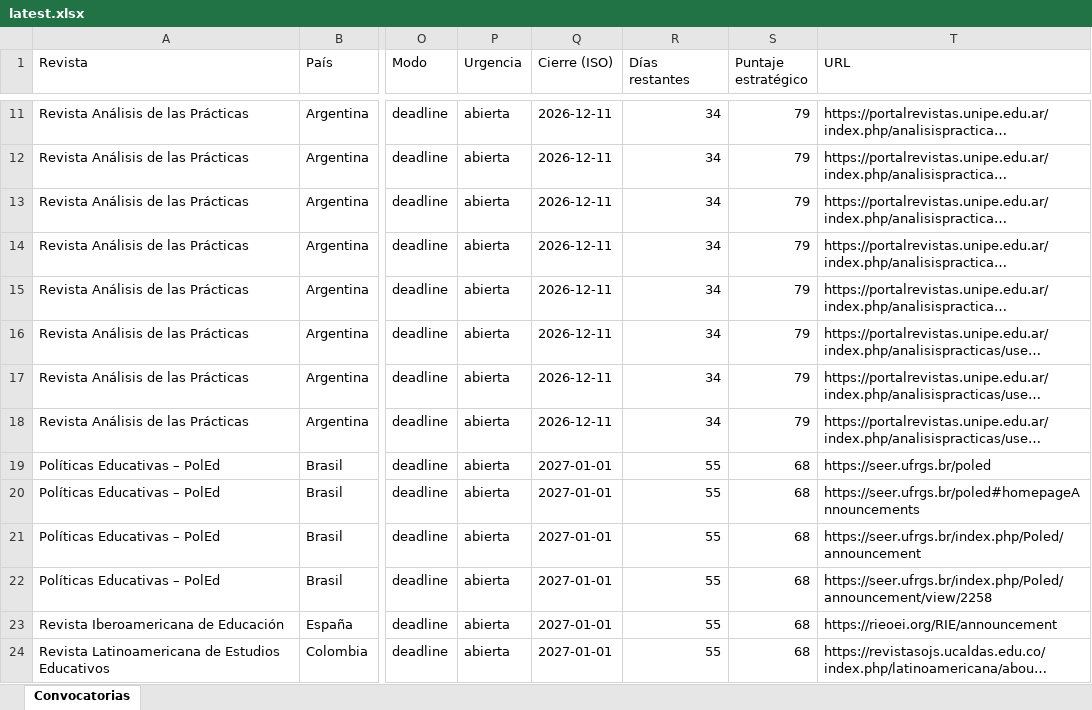
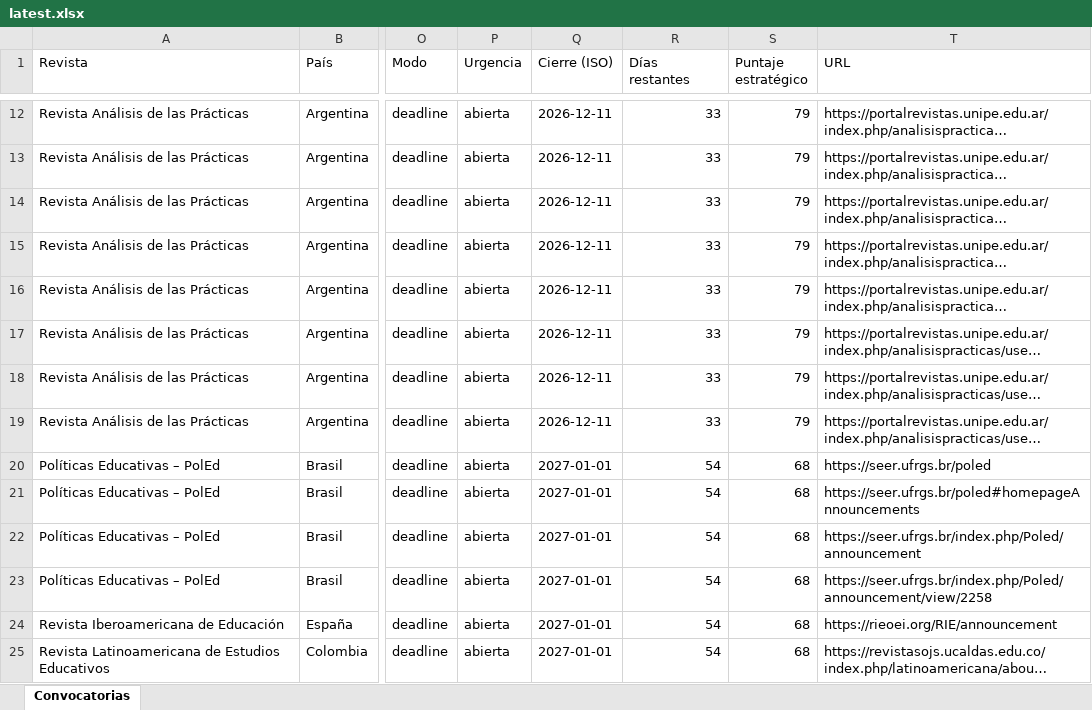
Before and after one commit to eaguirre25/SCRAPEADORACADEMICUS, an Excel workbook: docs/data/latest.xlsx, sheet Convocatorias, drawn as a sheet; only a part is shown, gaps mark what is left out; long unchanged cells end in …; values as stored, in another font and other column widths than the file's, no cell formats; addresses are those after the commit; the diff covers the shown part only; the diff names each change by its address in the sheet, - before the commit and + after, or states it on an @@ line.

```diff
--- a/docs/data/latest.xlsx (sheet Convocatorias)
+++ b/docs/data/latest.xlsx (sheet Convocatorias)
-R12:R19 (Días restantes): 34
+R12:R19 (Días restantes): 33
-R20:R25 (Días restantes): 55
+R20:R25 (Días restantes): 54
```
Also changed, not shown: 3 added rows, 1 removed row and 27 edited cells elsewhere in this sheet, cell formats, 6 other files.
